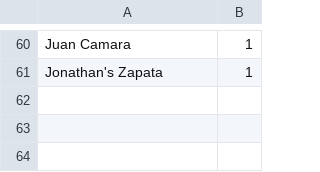
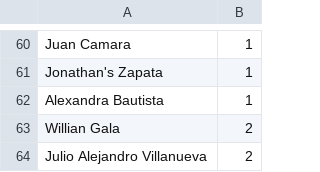
Before and after one commit to jeffcorb/invitacion-boda, a CSV file: Lista de invitados - Invitaciones.csv, drawn as a sheet; only a part is shown, gaps mark what is left out; the diff names each change by its address in the sheet, - before the commit and + after, or states it on an @@ line.

Commit message:
Add Alexandra Bautista, Willian Gala, Julio Alejandro Villanueva to guest list

```diff
--- a/Lista de invitados - Invitaciones.csv
+++ b/Lista de invitados - Invitaciones.csv
+row 62: Alexandra Bautista | 1
+row 63: Willian Gala | 2
+row 64: Julio Alejandro Villanueva | 2
```
Also changed, not shown: 1 other file.
